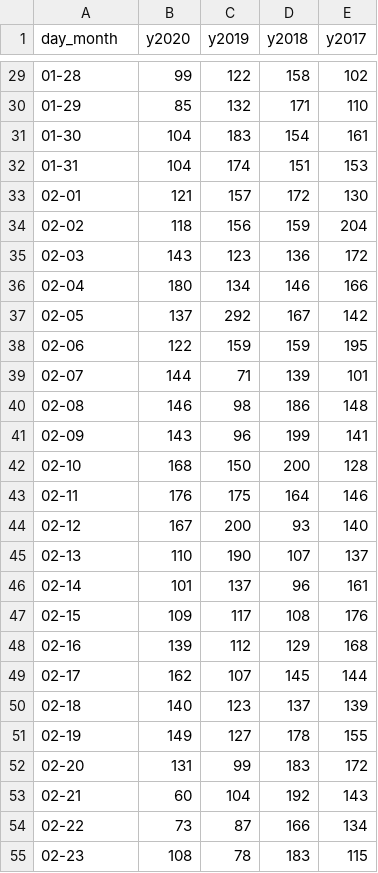
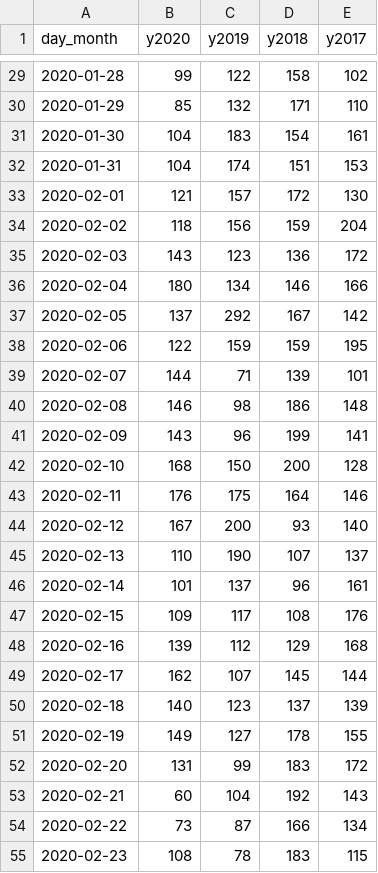
Before and after one commit to surbhibee/airpollution, a CSV file: pm10.csv, drawn as a sheet; only a part is shown, gaps mark what is left out; the diff covers the shown part only.

```diff
--- a/pm10.csv
+++ b/pm10.csv
@@ -29,27 +29,27 @@ day_month,y2020,y2019,y2018,y2017
-01-28,99,122,158,102
-01-29,85,132,171,110
-01-30,104,183,154,161
-01-31,104,174,151,153
-02-01,121,157,172,130
-02-02,118,156,159,204
-02-03,143,123,136,172
-02-04,180,134,146,166
-02-05,137,292,167,142
-02-06,122,159,159,195
-02-07,144,71,139,101
-02-08,146,98,186,148
-02-09,143,96,199,141
-02-10,168,150,200,128
-02-11,176,175,164,146
-02-12,167,200,93,140
-02-13,110,190,107,137
-02-14,101,137,96,161
-02-15,109,117,108,176
-02-16,139,112,129,168
-02-17,162,107,145,144
-02-18,140,123,137,139
-02-19,149,127,178,155
-02-20,131,99,183,172
-02-21,60,104,192,143
-02-22,73,87,166,134
-02-23,108,78,183,115
+2020-01-28,99,122,158,102
+2020-01-29,85,132,171,110
+2020-01-30,104,183,154,161
+2020-01-31,104,174,151,153
+2020-02-01,121,157,172,130
+2020-02-02,118,156,159,204
+2020-02-03,143,123,136,172
+2020-02-04,180,134,146,166
+2020-02-05,137,292,167,142
+2020-02-06,122,159,159,195
+2020-02-07,144,71,139,101
+2020-02-08,146,98,186,148
+2020-02-09,143,96,199,141
+2020-02-10,168,150,200,128
+2020-02-11,176,175,164,146
+2020-02-12,167,200,93,140
+2020-02-13,110,190,107,137
+2020-02-14,101,137,96,161
+2020-02-15,109,117,108,176
+2020-02-16,139,112,129,168
+2020-02-17,162,107,145,144
+2020-02-18,140,123,137,139
+2020-02-19,149,127,178,155
+2020-02-20,131,99,183,172
+2020-02-21,60,104,192,143
+2020-02-22,73,87,166,134
+2020-02-23,108,78,183,115
```
Also changed, not shown: 157 edited cells elsewhere in this file.
